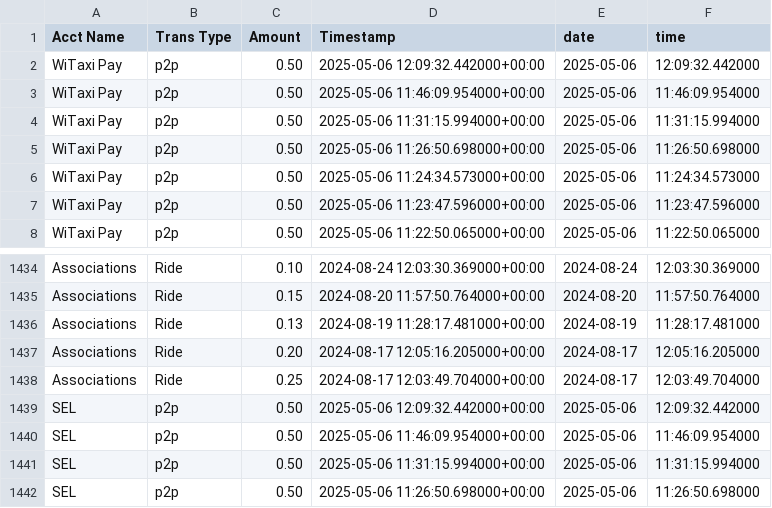
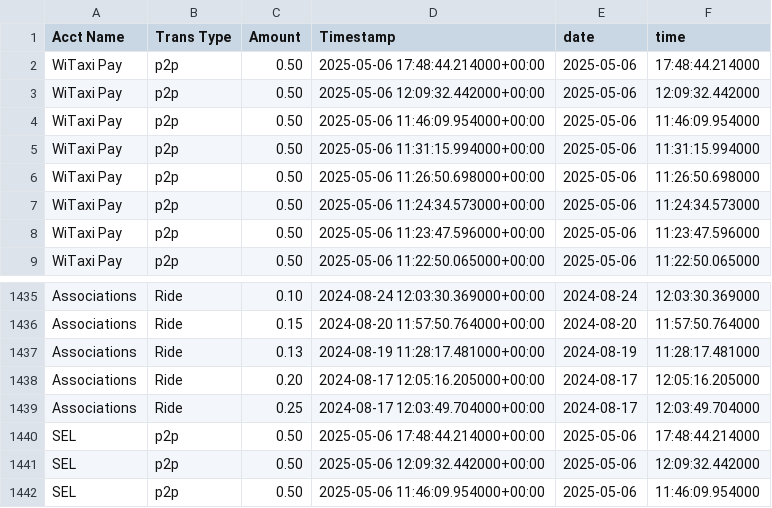
Before and after one commit to Kamal-Moha/WiTaxi-Pay-Analytics-Bhadala, a CSV file: Data/accts_data.csv, drawn as a sheet; only a part is shown, gaps mark what is left out; the shorter side is filled out with more unchanged rows.

```diff
--- a/Data/accts_data.csv
+++ b/Data/accts_data.csv
@@ -1,2 +1,3 @@
 Acct Name,Trans Type,Amount,Timestamp,date,time
+WiTaxi Pay,p2p,0.50,2025-05-06 17:48:44.214000+00:00,2025-05-06,17:48:44.214000
 WiTaxi Pay,p2p,0.50,2025-05-06 12:09:32.442000+00:00,2025-05-06,12:09:32.442000
@@ -1438,2 +1439,3 @@ Associations,Ride,0.20,2024-08-17 12:05:16.205000+00:00,2024-08-17,12:05:16.2050
 Associations,Ride,0.25,2024-08-17 12:03:49.704000+00:00,2024-08-17,12:03:49.704000
+SEL,p2p,0.50,2025-05-06 17:48:44.214000+00:00,2025-05-06,17:48:44.214000
 SEL,p2p,0.50,2025-05-06 12:09:32.442000+00:00,2025-05-06,12:09:32.442000
```
Also changed, not shown: Data/data.csv.
